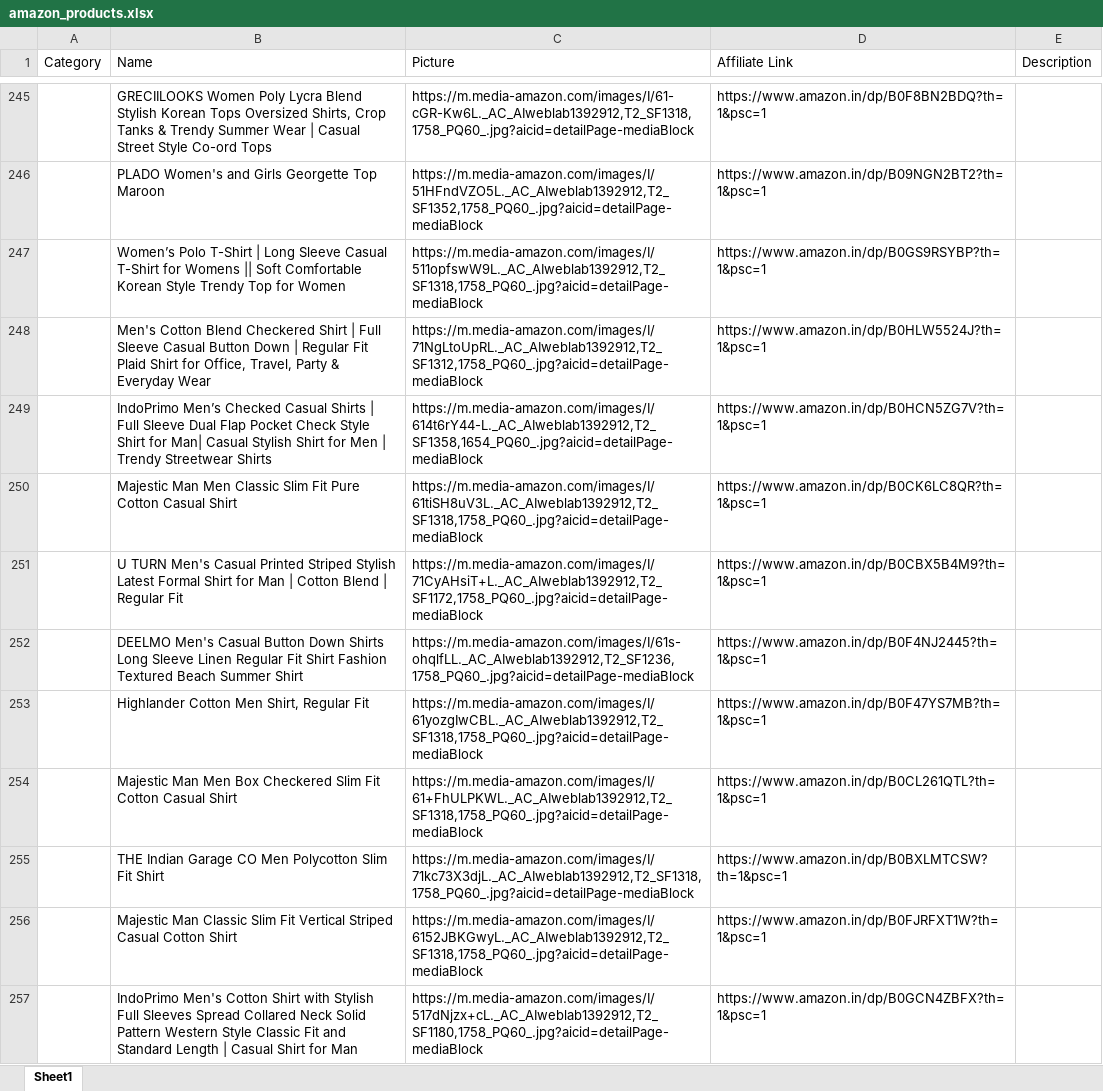
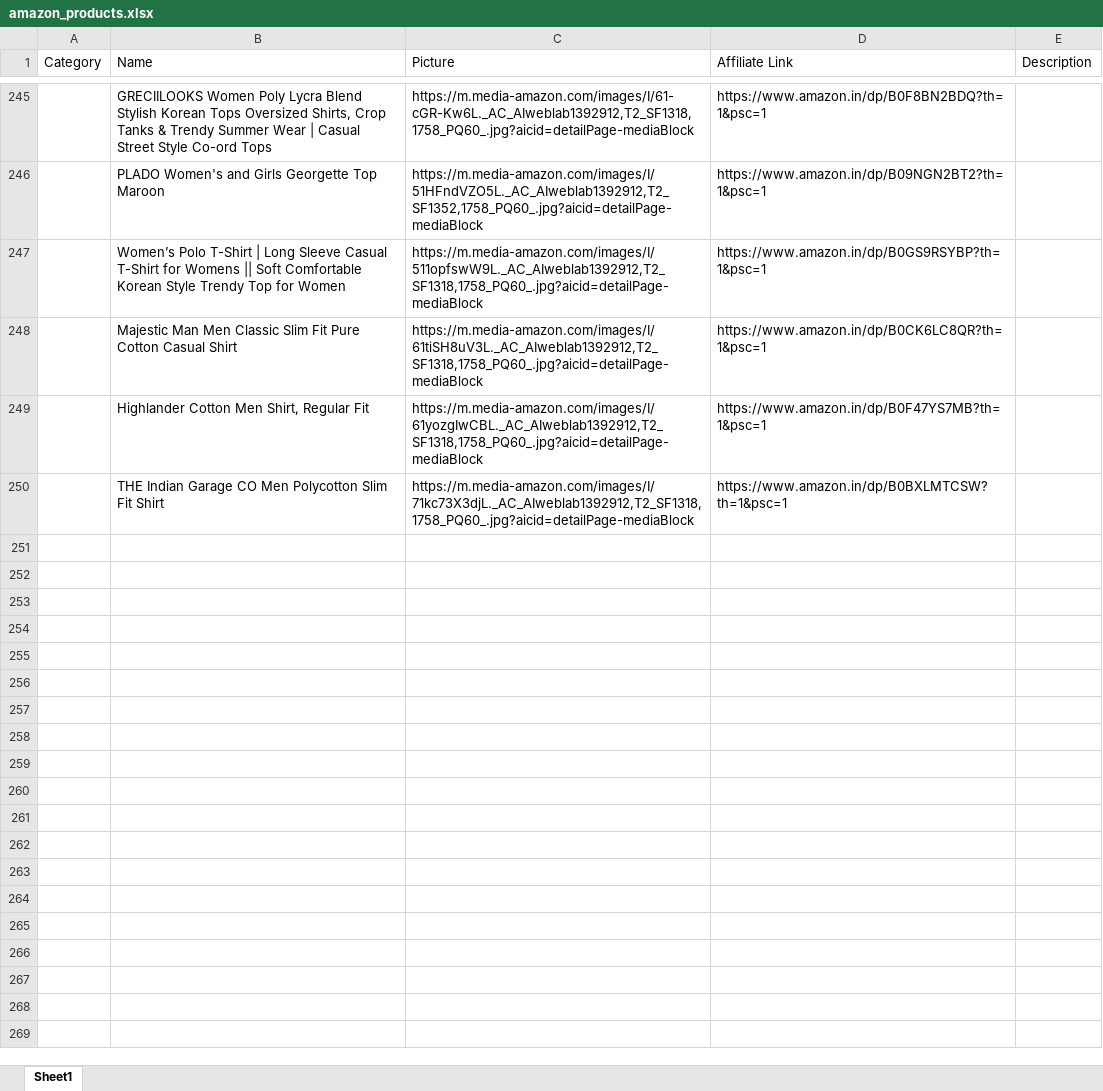
Before and after one commit to Revanth1310/amazon_to_pintrest, an Excel workbook: data/amazon_products.xlsx, sheet Sheet1, drawn as a sheet; only a part is shown, gaps mark what is left out; values as stored, in another font and other column widths than the file's, no borders; the diff covers the shown part only; the diff names each change by its address in the sheet, - before the commit and + after, or states it on an @@ line.

```diff
--- a/data/amazon_products.xlsx (sheet Sheet1)
+++ b/data/amazon_products.xlsx (sheet Sheet1)
-row 248:  | Men's Cotton Blend Checkered Shirt | Full Sleeve Casual Button Down | Regular Fit Plaid Shirt for Office, Travel, Party & Everyday Wear | https://m.media-amazon.com/images/I/71NgLtoUpRL._AC_AIweblab1392912,T2_SF1312,1758_PQ60_.jpg?aicid=detailPage-mediaBlock | https://www.amazon.in/dp/B0HLW5524J?th=1&psc=1
-row 249:  | IndoPrimo Men’s Checked Casual Shirts | Full Sleeve Dual Flap Pocket Check Style Shirt for Man| Casual Stylish Shirt for Men | Trendy Streetwear Shirts | https://m.media-amazon.com/images/I/614t6rY44-L._AC_AIweblab1392912,T2_SF1358,1654_PQ60_.jpg?aicid=detailPage-mediaBlock | https://www.amazon.in/dp/B0HCN5ZG7V?th=1&psc=1
-row 251:  | U TURN Men's Casual Printed Striped Stylish Latest Formal Shirt for Man | Cotton Blend | Regular Fit | https://m.media-amazon.com/images/I/71CyAHsiT+L._AC_AIweblab1392912,T2_SF1172,1758_PQ60_.jpg?aicid=detailPage-mediaBlock | https://www.amazon.in/dp/B0CBX5B4M9?th=1&psc=1
-row 252:  | DEELMO Men's Casual Button Down Shirts Long Sleeve Linen Regular Fit Shirt Fashion Textured Beach Summer Shirt | https://m.media-amazon.com/images/I/61s-ohqlfLL._AC_AIweblab1392912,T2_SF1236,1758_PQ60_.jpg?aicid=detailPage-mediaBlock | https://www.amazon.in/dp/B0F4NJ2445?th=1&psc=1
-row 254:  | Majestic Man Men Box Checkered Slim Fit Cotton Casual Shirt | https://m.media-amazon.com/images/I/61+FhULPKWL._AC_AIweblab1392912,T2_SF1318,1758_PQ60_.jpg?aicid=detailPage-mediaBlock | https://www.amazon.in/dp/B0CL261QTL?th=1&psc=1
-row 256:  | Majestic Man Classic Slim Fit Vertical Striped Casual Cotton Shirt | https://m.media-amazon.com/images/I/6152JBKGwyL._AC_AIweblab1392912,T2_SF1318,1758_PQ60_.jpg?aicid=detailPage-mediaBlock | https://www.amazon.in/dp/B0FJRFXT1W?th=1&psc=1
-row 257:  | IndoPrimo Men's Cotton Shirt with Stylish Full Sleeves Spread Collared Neck Solid Pattern Western Style Classic Fit and Standard Length | Casual Shirt for Man | https://m.media-amazon.com/images/I/517dNjzx+cL._AC_AIweblab1392912,T2_SF1180,1758_PQ60_.jpg?aicid=detailPage-mediaBlock | https://www.amazon.in/dp/B0GCN4ZBFX?th=1&psc=1
```
Also changed, not shown: 10 removed rows elsewhere in this sheet, data/posted_pins.xlsx.
